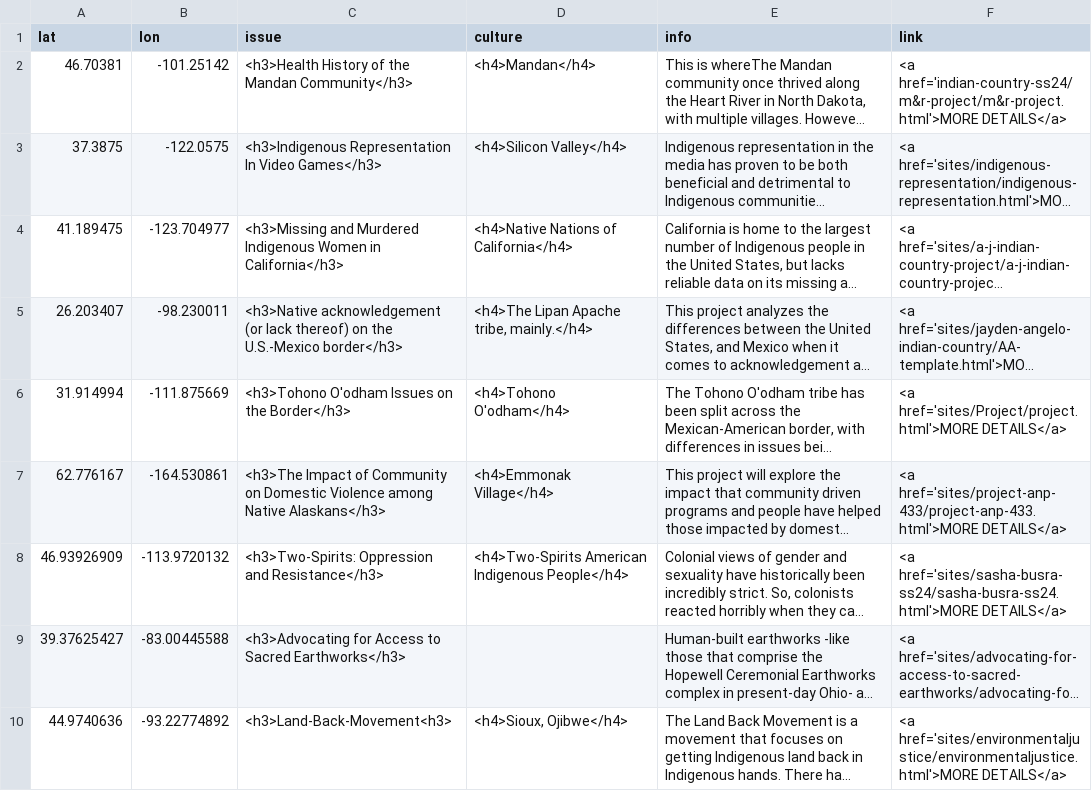
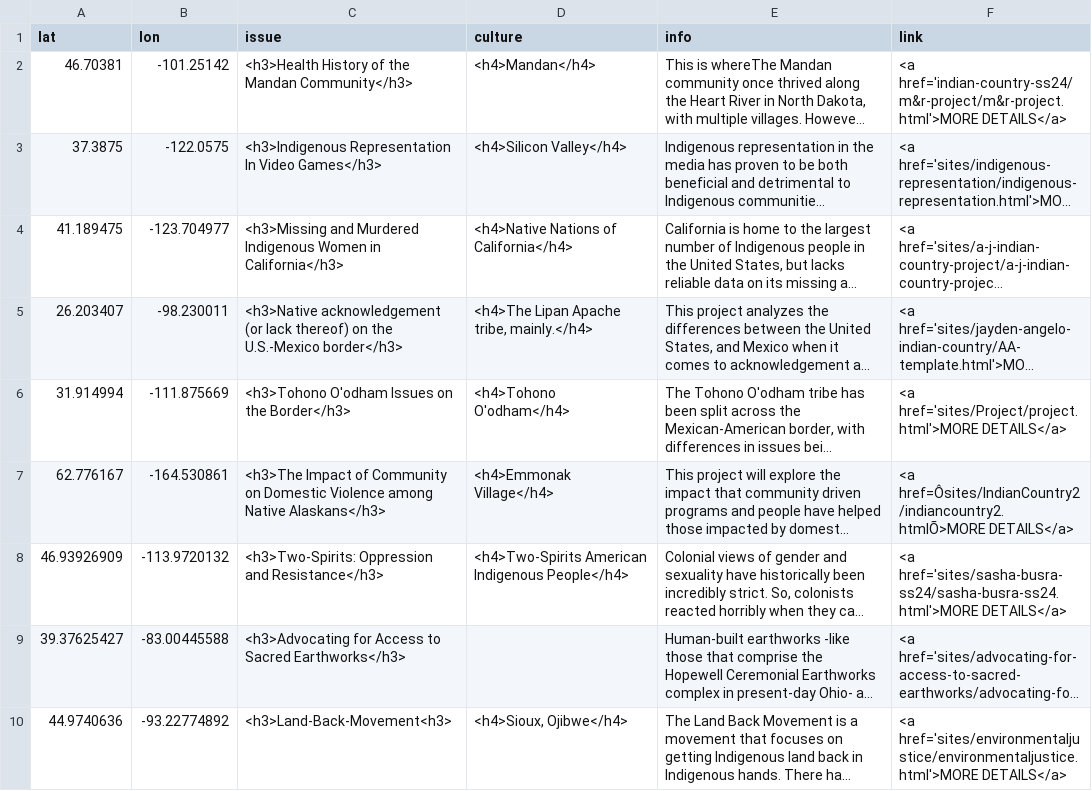
Before and after one commit to wils1733/indian-country-ss24, a CSV file: sites-popup.csv, drawn as a sheet; only a part is shown; long unchanged cells end in …; the diff names each change by its address in the sheet, - before the commit and + after, or states it on an @@ line.

Commit message:
new link for leslie and kayleigh

```diff
--- a/sites-popup.csv
+++ b/sites-popup.csv
-F7 (link): <a href='sites/project-anp-433/project-anp-433.html'>MORE DETAILS</a>
+F7 (link): <a href=Ôsites/IndianCountry2/indiancountry2.htmlÕ>MORE DETAILS</a>
```
